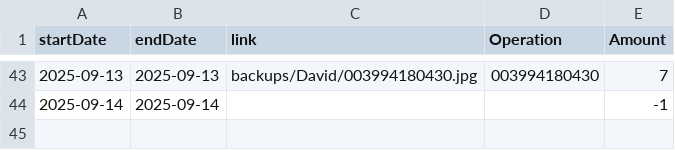
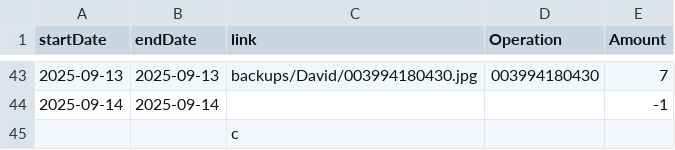
Before and after one commit to TheFenixfx/barbertrack, a CSV file: barbers/David.csv, drawn as a sheet; only a part is shown, gaps mark what is left out; the diff names each change by its address in the sheet, - before the commit and + after, or states it on an @@ line.

```diff
--- a/barbers/David.csv
+++ b/barbers/David.csv
+row 45:  |  | c
```
Also changed, not shown: barbers/Alejandro.csv, barbers/Genesis.csv, 11 other files.
